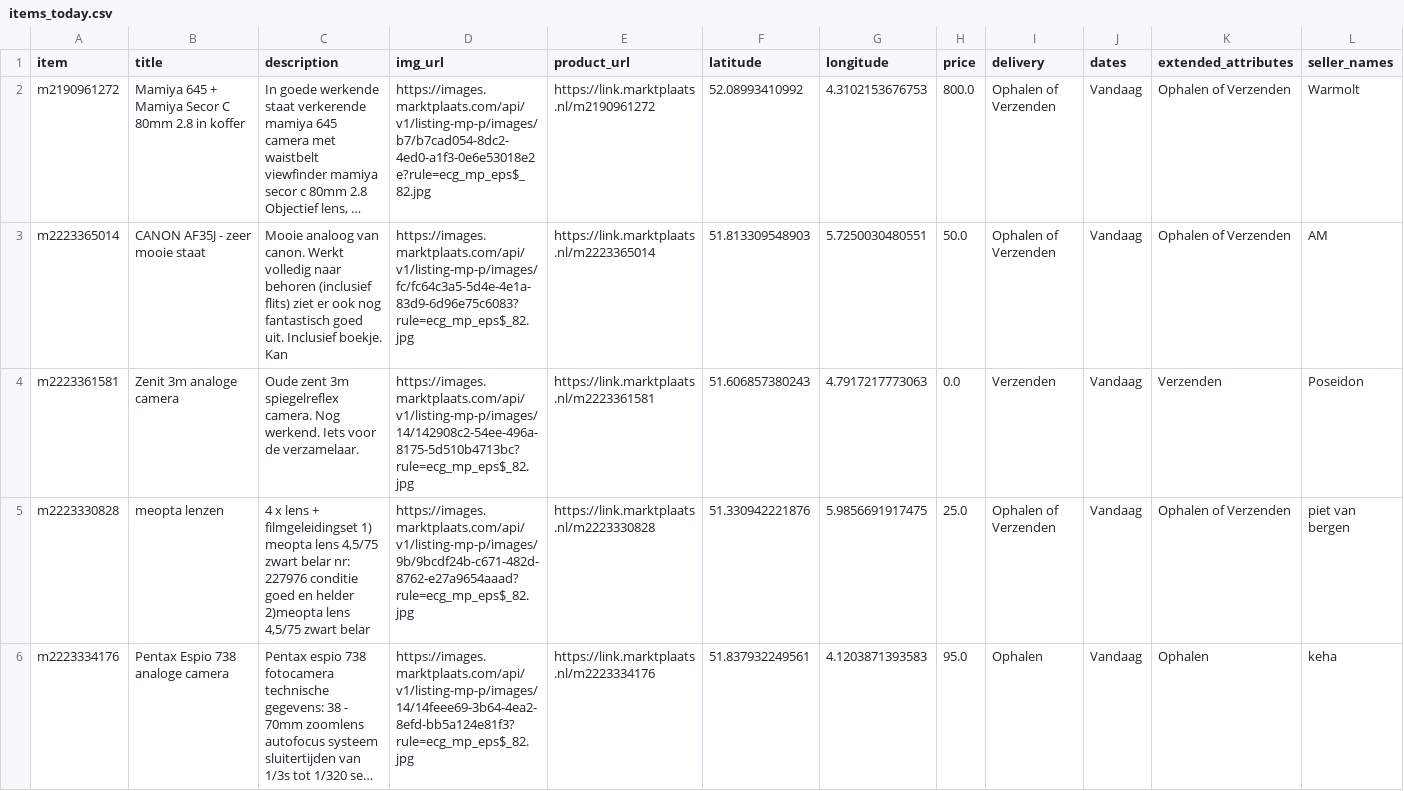
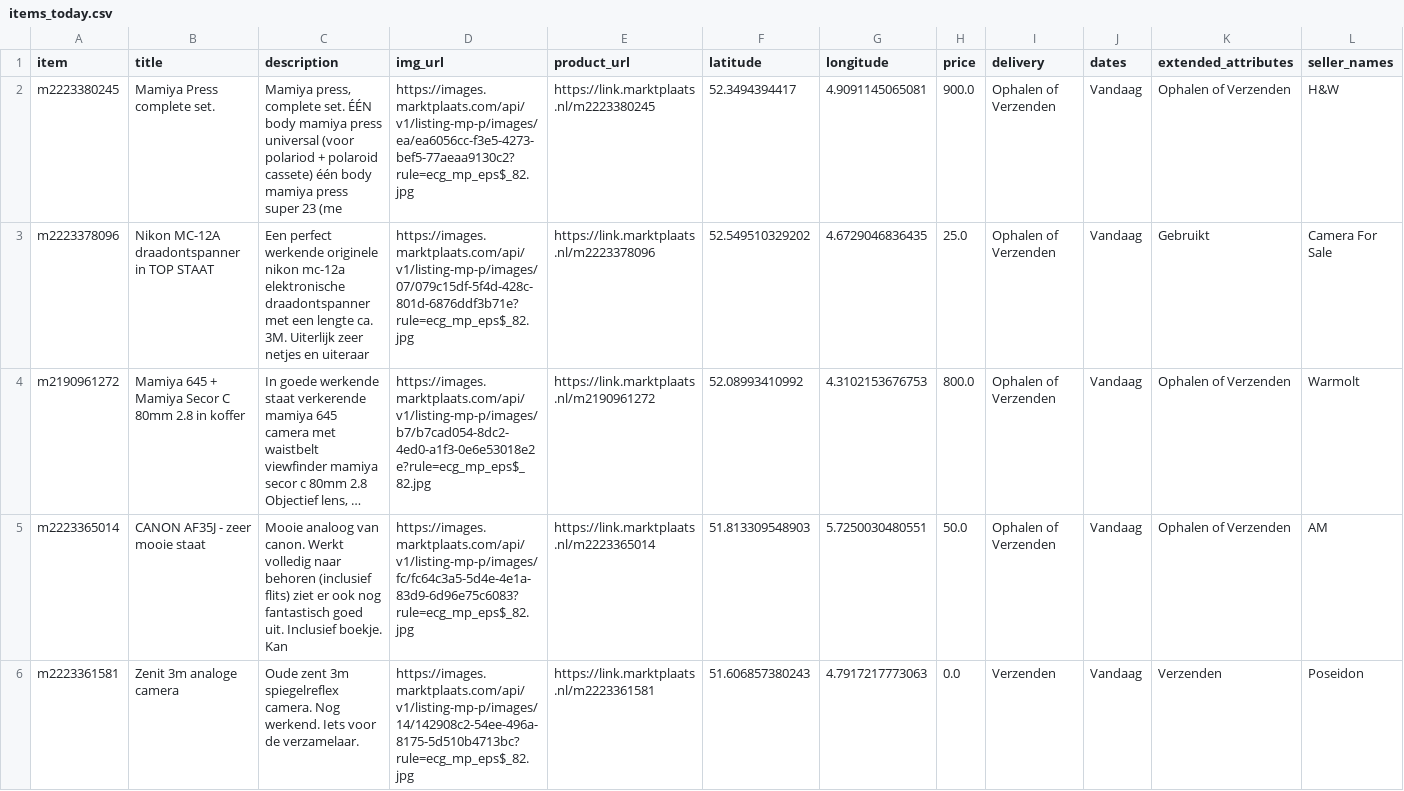
Before and after one commit to mcnakhaee/mp_notification, a CSV file: items_today.csv, drawn as a sheet; only a part is shown; the shorter side is filled out with more unchanged rows; long unchanged cells end in …; the diff names each change by its address in the sheet, - before the commit and + after, or states it on an @@ line.

```diff
--- a/items_today.csv
+++ b/items_today.csv
+row 2: m2223380245 | Mamiya Press complete set. | Mamiya press, complete set. ÉÉN body mamiya press universal (voor polariod + polaroid cassete) één body mamiya press super 23 (me | https://images.marktplaats.com/api/v1/listing-mp-p/images/ea/ea6056cc-f3e5-4273-bef5-77aeaa9130c2?rule=ecg_mp_eps$_82.jpg | https://link.marktplaats.nl/m2223380245 | 52.3494394417 | 4.9091145065081 | 900.0 | Ophalen of Verzenden | Vandaag | Ophalen of Verzenden | H&W
+row 3: m2223378096 | Nikon MC-12A draadontspanner in TOP STAAT | Een perfect werkende originele nikon mc-12a elektronische draadontspanner met een lengte ca. 3M. Uiterlijk zeer netjes en uiteraar | https://images.marktplaats.com/api/v1/listing-mp-p/images/07/079c15df-5f4d-428c-801d-6876ddf3b71e?rule=ecg_mp_eps$_82.jpg | https://link.marktplaats.nl/m2223378096 | 52.549510329202 | 4.6729046836435 | 25.0 | Ophalen of Verzenden | Vandaag | Gebruikt | Camera For Sale
```
